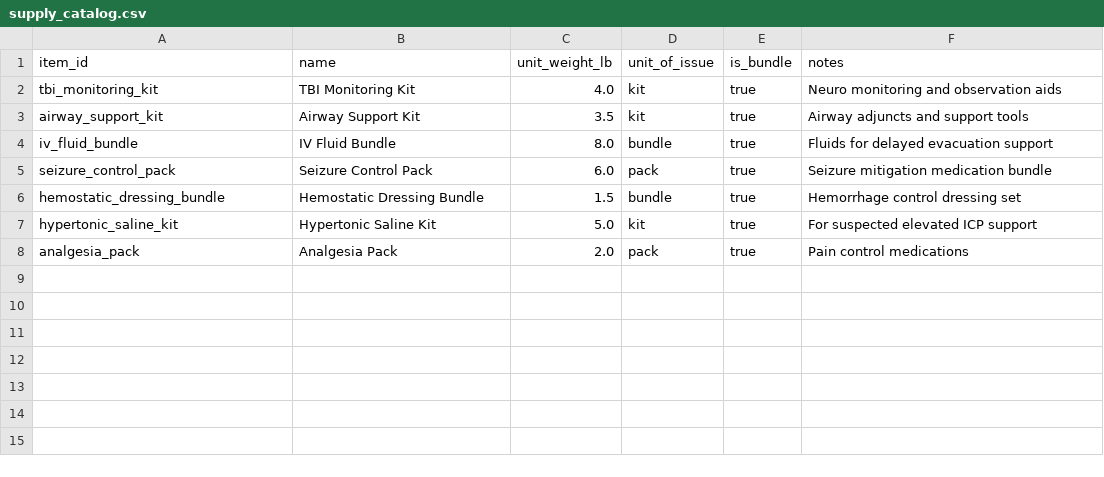
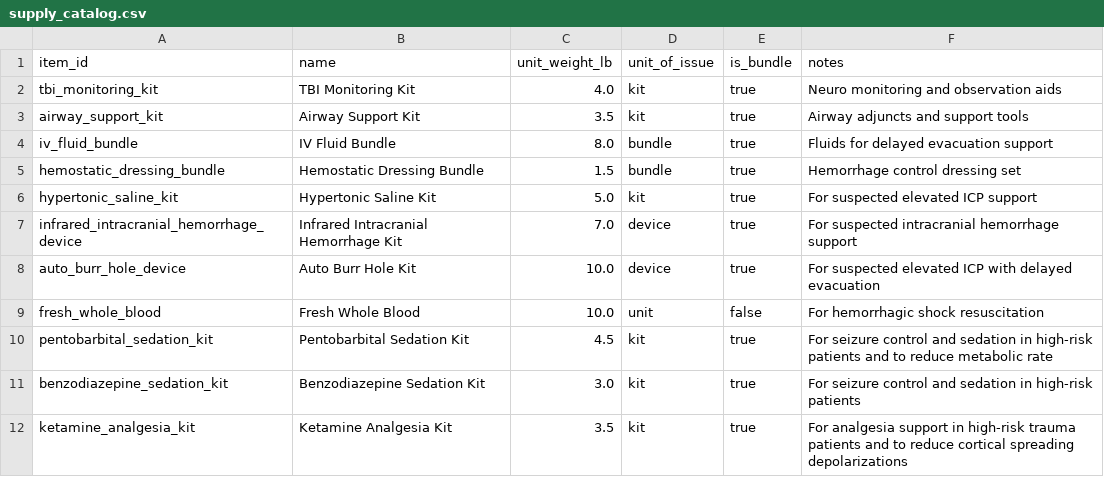
Before and after one commit to chuynh00/MedIC-DHA-33-Heads-Up-Medics-Drone-Resupply, a CSV file: data/supply_catalog.csv, drawn as a sheet; removed rows and columns are numbered as before the commit, all else as after; the diff names each change by its address in the sheet, - before the commit and + after, or states it on an @@ line.

```diff
--- a/data/supply_catalog.csv
+++ b/data/supply_catalog.csv
-row 5: seizure_control_pack | Seizure Control Pack | 6.0 | pack | true | Seizure mitigation medication bundle
-row 8: analgesia_pack | Analgesia Pack | 2.0 | pack | true | Pain control medications
+row 7: infrared_intracranial_hemorrhage_device | Infrared Intracranial Hemorrhage Kit | 7.0 | device | true | For suspected intracranial hemorrhage support
+row 8: auto_burr_hole_device | Auto Burr Hole Kit | 10.0 | device | true | For suspected elevated ICP with delayed evacuation
+row 9: fresh_whole_blood | Fresh Whole Blood | 10.0 | unit | false | For hemorrhagic shock resuscitation
+row 10: pentobarbital_sedation_kit | Pentobarbital Sedation Kit | 4.5 | kit | true | For seizure control and sedation in high-risk patients and to reduce metabolic rate
+row 11: benzodiazepine_sedation_kit | Benzodiazepine Sedation Kit | 3.0 | kit | true | For seizure control and sedation in high-risk patients
+row 12: ketamine_analgesia_kit | Ketamine Analgesia Kit | 3.5 | kit | true | For analgesia support in high-risk trauma patients and to reduce cortical spreading depolarizations
```
Also changed, not shown: data/supply_rules.csv, 6 other files.
